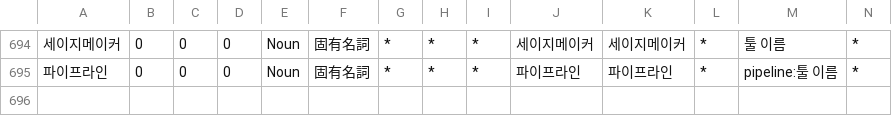
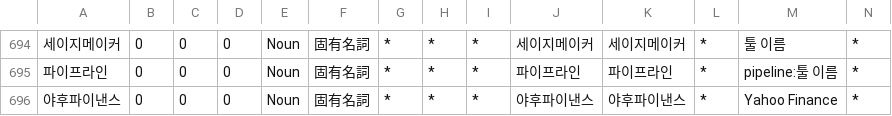
Before and after one commit to okikirmui/handic, a CSV file: seed/Noun.supplement.proper.csv, drawn as a sheet; only a part is shown, gaps mark what is left out; rows hold the shown columns only; the diff names each change by its address in the sheet, - before the commit and + after, or states it on an @@ line.

```diff
--- a/seed/Noun.supplement.proper.csv
+++ b/seed/Noun.supplement.proper.csv
+row 696: 야후파이낸스 | 0 | 0 | 0 | Noun | 固有名詞 | * | * | * | 야후파이낸스 | 야후파이낸스 | * | Yahoo Finance | *
```
Also changed, not shown: seed/Noun.supplement.name.csv, seed/Noun.supplement.org.csv.
